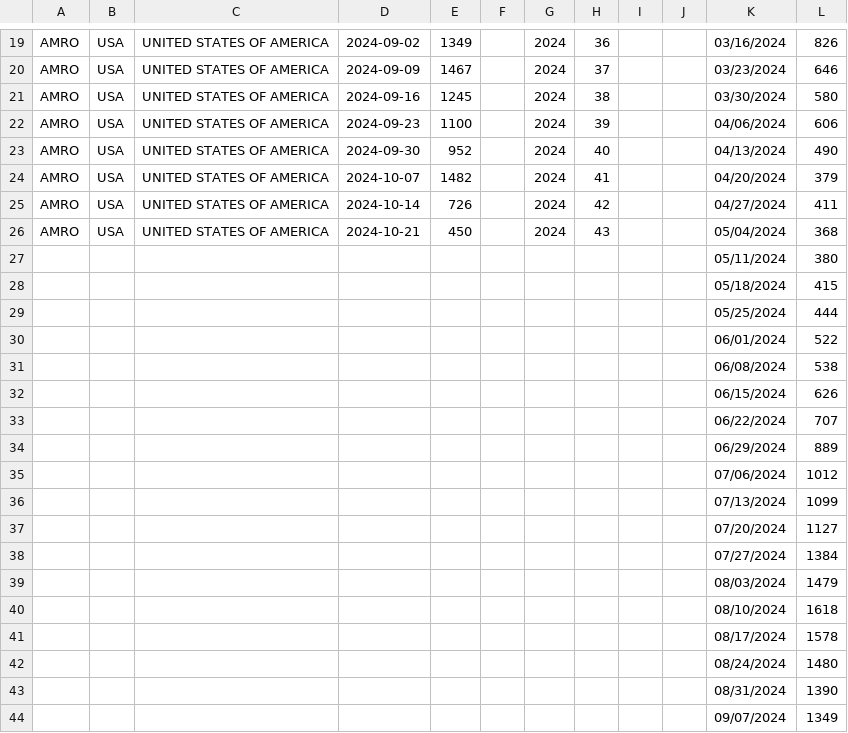
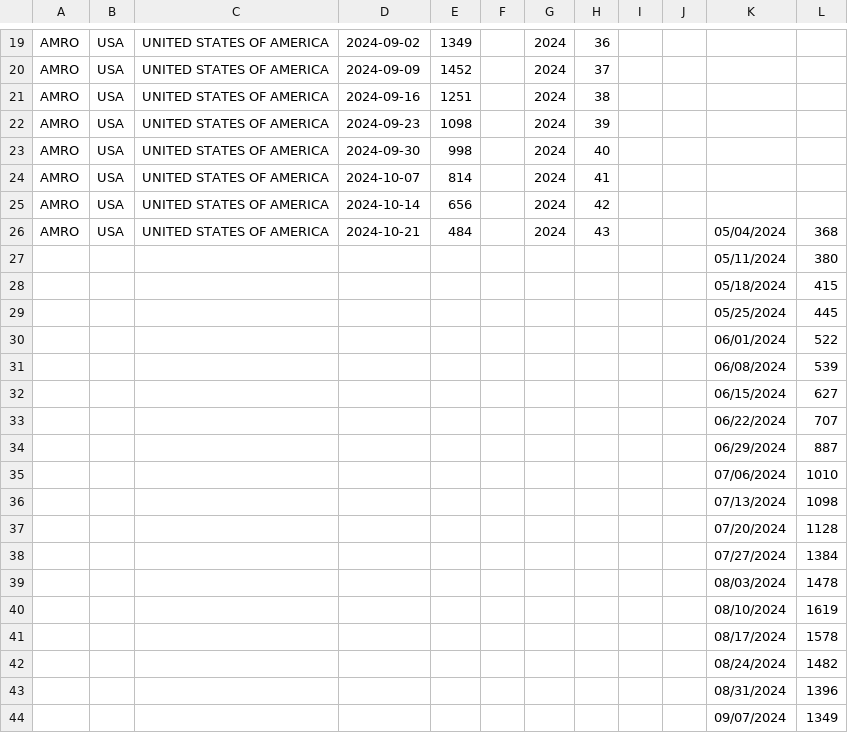
Before and after one commit to whocov/csv_weekly_hosp_icu, a CSV file: historical_clean_data - USA sentinel.csv, drawn as a sheet; only a part is shown, gaps mark what is left out; the diff covers the shown part only; the diff names each change by its address in the sheet, - before the commit and + after, or states it on an @@ line.

```diff
--- a/historical_clean_data - USA sentinel.csv
+++ b/historical_clean_data - USA sentinel.csv
-K19: 03/16/2024
+K19: (empty)
-L19: 826
+L19: (empty)
-E20: 1467
+E20: 1452
-K20: 03/23/2024
+K20: (empty)
-L20: 646
+L20: (empty)
-E21: 1245
+E21: 1251
-K21: 03/30/2024
+K21: (empty)
-L21: 580
+L21: (empty)
-E22: 1100
+E22: 1098
-K22: 04/06/2024
+K22: (empty)
-L22: 606
+L22: (empty)
-E23: 952
+E23: 998
-K23: 04/13/2024
+K23: (empty)
-L23: 490
+L23: (empty)
-E24: 1482
+E24: 814
-K24: 04/20/2024
+K24: (empty)
-L24: 379
+L24: (empty)
-E25: 726
+E25: 656
-K25: 04/27/2024
+K25: (empty)
-L25: 411
+L25: (empty)
-E26: 450
+E26: 484
-L29: 444
+L29: 445
-L31: 538
+L31: 539
-L32: 626
+L32: 627
-L34: 889
+L34: 887
-L35: 1012
+L35: 1010
-L36: 1099
+L36: 1098
-L37: 1127
+L37: 1128
-L39: 1479
+L39: 1478
-L40: 1618
+L40: 1619
-L42: 1480
+L42: 1482
-L43: 1390
+L43: 1396
```
Also changed, not shown: 1 removed row and 38 edited cells elsewhere in this file.
